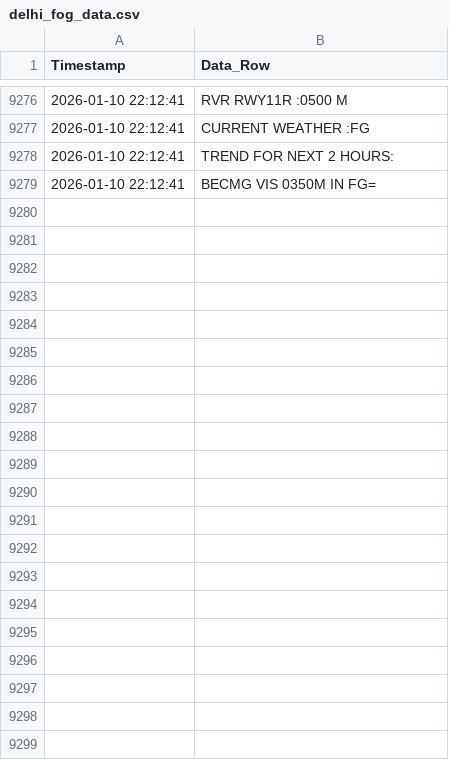
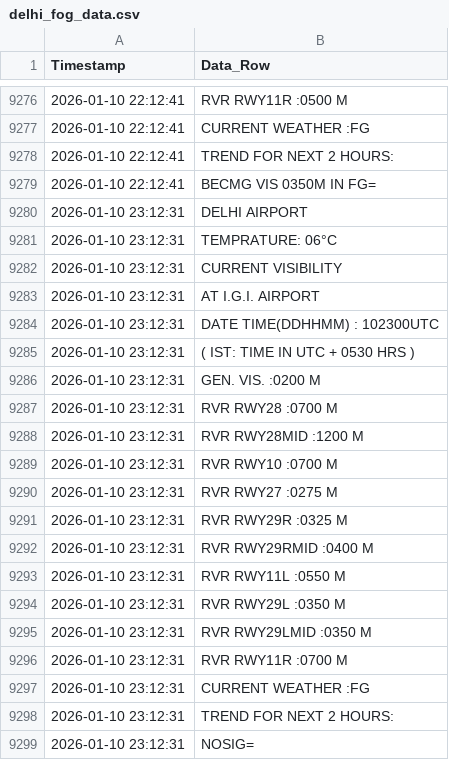
Before and after one commit to saranshhh/fog_log_checker_delhi, a CSV file: delhi_fog_data.csv, drawn as a sheet; only a part is shown, gaps mark what is left out.

```diff
--- a/delhi_fog_data.csv
+++ b/delhi_fog_data.csv
@@ -9279 +9279,21 @@ Timestamp,Data_Row
 2026-01-10 22:12:41,BECMG VIS 0350M IN FG=
+2026-01-10 23:12:31,DELHI AIRPORT
+2026-01-10 23:12:31,TEMPRATURE:  06°C
+2026-01-10 23:12:31,CURRENT VISIBILITY
+2026-01-10 23:12:31,AT I.G.I. AIRPORT
+2026-01-10 23:12:31,DATE TIME(DDHHMM) : 102300UTC
+2026-01-10 23:12:31,( IST: TIME IN UTC + 0530 HRS )
+2026-01-10 23:12:31,GEN. VIS.      :0200 M
+2026-01-10 23:12:31,RVR RWY28      :0700 M
+2026-01-10 23:12:31,RVR RWY28MID   :1200 M
+2026-01-10 23:12:31,RVR RWY10      :0700 M
+2026-01-10 23:12:31,RVR RWY27      :0275 M
+2026-01-10 23:12:31,RVR RWY29R     :0325 M
+2026-01-10 23:12:31,RVR RWY29RMID  :0400 M
+2026-01-10 23:12:31,RVR RWY11L     :0550 M
+2026-01-10 23:12:31,RVR RWY29L     :0350 M
+2026-01-10 23:12:31,RVR RWY29LMID  :0350 M
+2026-01-10 23:12:31,RVR RWY11R     :0700 M
+2026-01-10 23:12:31,CURRENT WEATHER :FG
+2026-01-10 23:12:31,TREND FOR NEXT 2 HOURS:
+2026-01-10 23:12:31,NOSIG=
```
